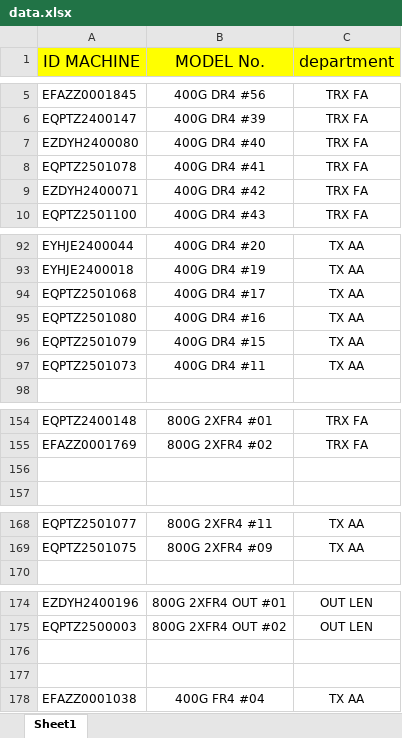
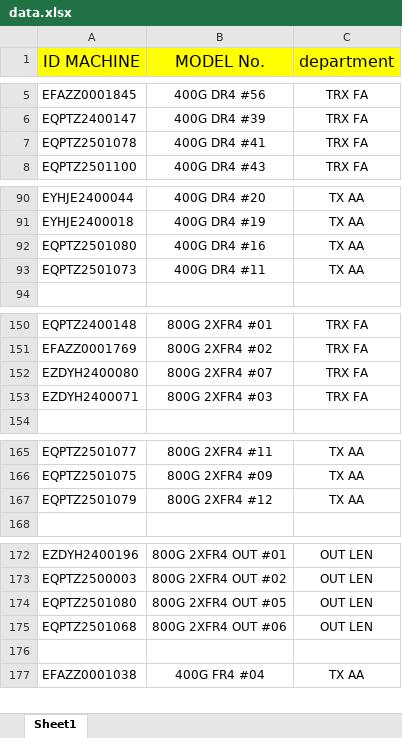
Before and after one commit to nicertp/equipment_AA, an Excel workbook: data.xlsx, sheet Sheet1, drawn as a sheet; only a part is shown, gaps mark what is left out; values as stored, in another font and other column widths than the file's, no borders; removed rows and columns are numbered as before the commit, all else as after; the diff names each change by its address in the sheet, - before the commit and + after, or states it on an @@ line.

Commit message:
อัปโหลด data.xlsx อัตโนมัติ

```diff
--- a/data.xlsx (sheet Sheet1)
+++ b/data.xlsx (sheet Sheet1)
-row 7: EZDYH2400080 | 400G DR4 #40 | TRX FA
-row 9: EZDYH2400071 | 400G DR4 #42 | TRX FA
-row 94: EQPTZ2501068 | 400G DR4 #17 | TX AA
-row 96: EQPTZ2501079 | 400G DR4 #15 | TX AA
-row 152: (empty)
+row 152: EZDYH2400080 | 800G 2XFR4 #07 | TRX FA
+row 153: EZDYH2400071 | 800G 2XFR4 #03 | TRX FA
+row 167: EQPTZ2501079 | 800G 2XFR4 #12 | TX AA
-row 174: (empty)
+row 174: EQPTZ2501080 | 800G 2XFR4 OUT #05 | OUT LEN
+row 175: EQPTZ2501068 | 800G 2XFR4 OUT #06 | OUT LEN
```
